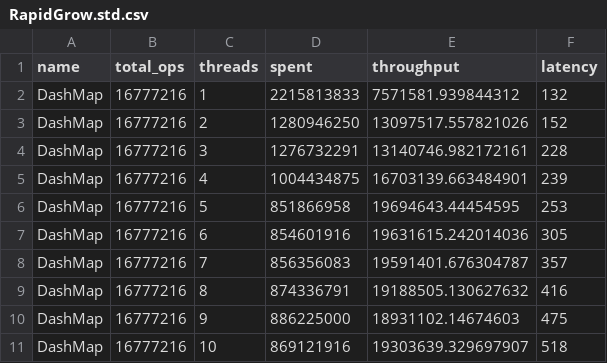
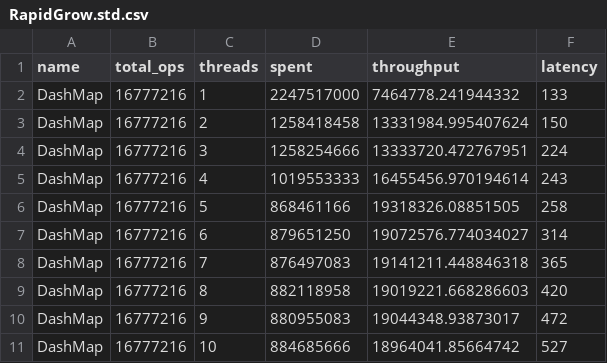
Before and after one commit to wvwwvwwv/conc-map-bench, a CSV file: results/RapidGrow.std.csv, drawn as a sheet; only a part is shown; the diff covers the shown part only.

Commit message:
chore(*): update results on macOS 13.0

```diff
--- a/results/RapidGrow.std.csv
+++ b/results/RapidGrow.std.csv
@@ -1,11 +1,11 @@
 name,total_ops,threads,spent,throughput,latency
-DashMap,16777216,1,2215813833,7571581.939844312,132
-DashMap,16777216,2,1280946250,13097517.557821026,152
-DashMap,16777216,3,1276732291,13140746.982172161,228
-DashMap,16777216,4,1004434875,16703139.663484901,239
-DashMap,16777216,5,851866958,19694643.44454595,253
-DashMap,16777216,6,854601916,19631615.242014036,305
-DashMap,16777216,7,856356083,19591401.676304787,357
-DashMap,16777216,8,874336791,19188505.130627632,416
-DashMap,16777216,9,886225000,18931102.14674603,475
-DashMap,16777216,10,869121916,19303639.329697907,518
+DashMap,16777216,1,2247517000,7464778.241944332,133
+DashMap,16777216,2,1258418458,13331984.995407624,150
+DashMap,16777216,3,1258254666,13333720.472767951,224
+DashMap,16777216,4,1019553333,16455456.970194614,243
+DashMap,16777216,5,868461166,19318326.08851505,258
+DashMap,16777216,6,879651250,19072576.774034027,314
+DashMap,16777216,7,876497083,19141211.448846318,365
+DashMap,16777216,8,882118958,19019221.668286603,420
+DashMap,16777216,9,880955083,19044348.93873017,472
+DashMap,16777216,10,884685666,18964041.85664742,527
```
Also changed, not shown: 99 edited cells elsewhere in this file, results/Exchange.fx.csv, results/Exchange.std.csv, 16 other files.
